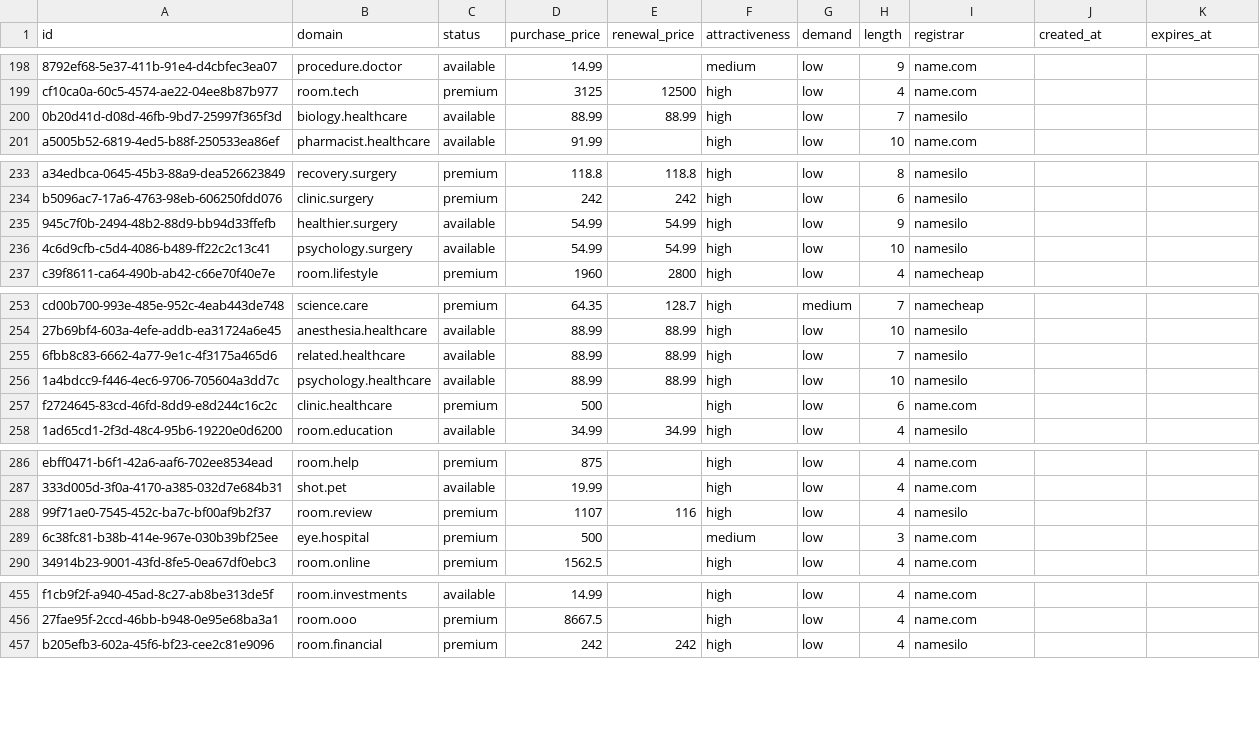
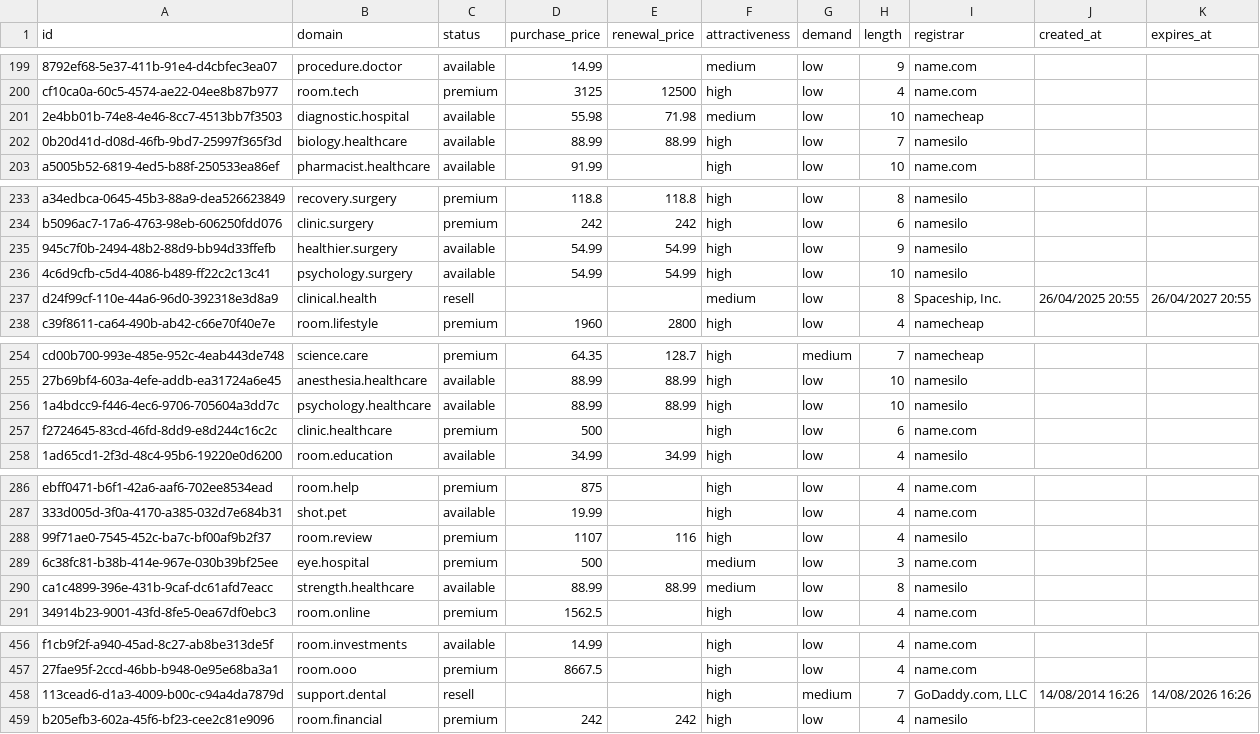
Before and after one commit to UniqueDomains/medicine-oneword-domains, a CSV file: medicine.csv, drawn as a sheet; only a part is shown, gaps mark what is left out; removed rows and columns are numbered as before the commit, all else as after; the diff covers the shown part only; the diff names each change by its address in the sheet, - before the commit and + after, or states it on an @@ line.

```diff
--- a/medicine.csv
+++ b/medicine.csv
+row 201: 2e4bb01b-74e8-4e46-8cc7-4513bb7f3503 | diagnostic.hospital | available | 55.98 | 71.98 | medium | low | 10 | namecheap
+row 237: d24f99cf-110e-44a6-96d0-392318e3d8a9 | clinical.health | resell |  |  | medium | low | 8 | Spaceship, Inc. | 26/04/2025 20:55 | 26/04/2027 20:55
-row 255: 6fbb8c83-6662-4a77-9e1c-4f3175a465d6 | related.healthcare | available | 88.99 | 88.99 | high | low | 7 | namesilo
+row 290: ca1c4899-396e-431b-9caf-dc61afd7eacc | strength.healthcare | available | 88.99 | 88.99 | medium | low | 8 | namesilo
+row 458: 113cead6-d1a3-4009-b00c-c94a4da7879d | support.dental | resell |  |  | high | medium | 7 | GoDaddy.com, LLC | 14/08/2014 16:26 | 14/08/2026 16:26
```
Also changed, not shown: 4 added rows, 7 removed rows and 1 moved row elsewhere in this file, 4 other files.
